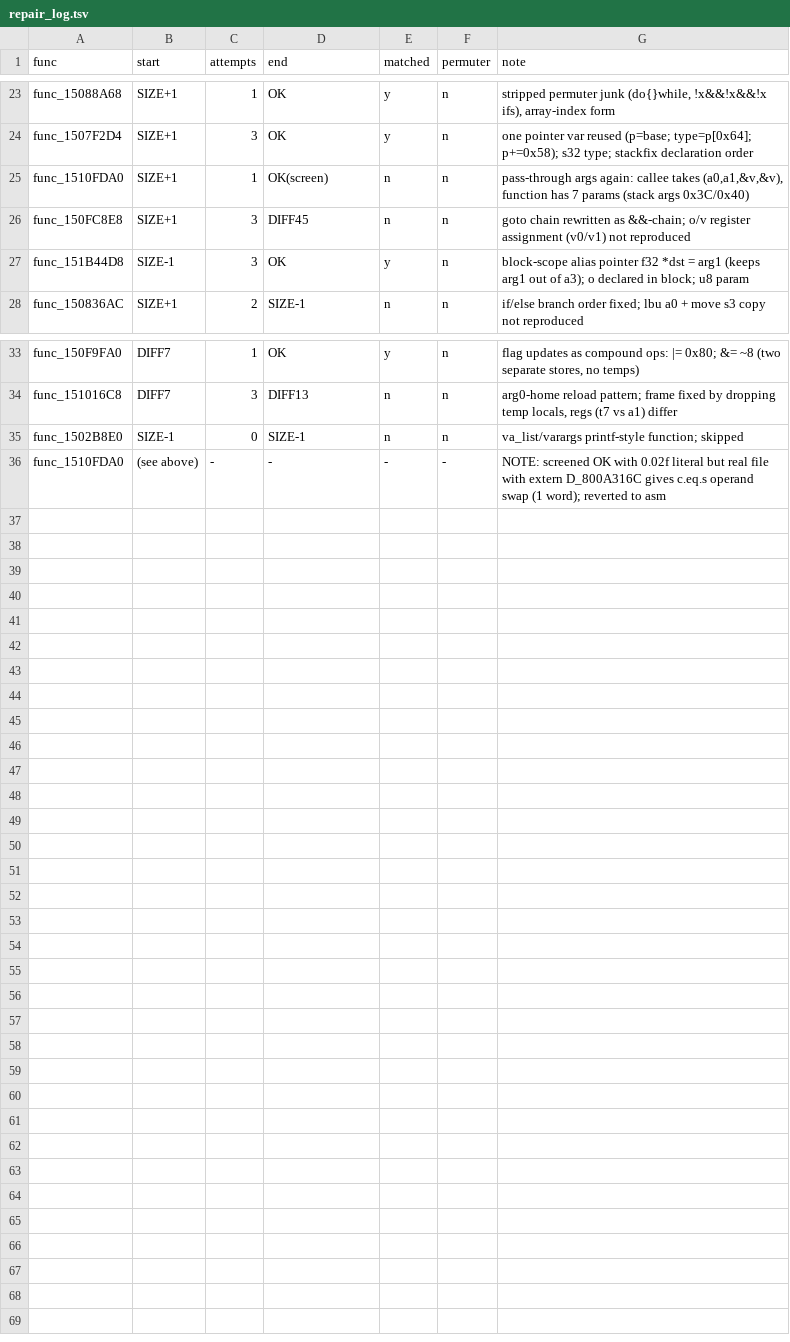
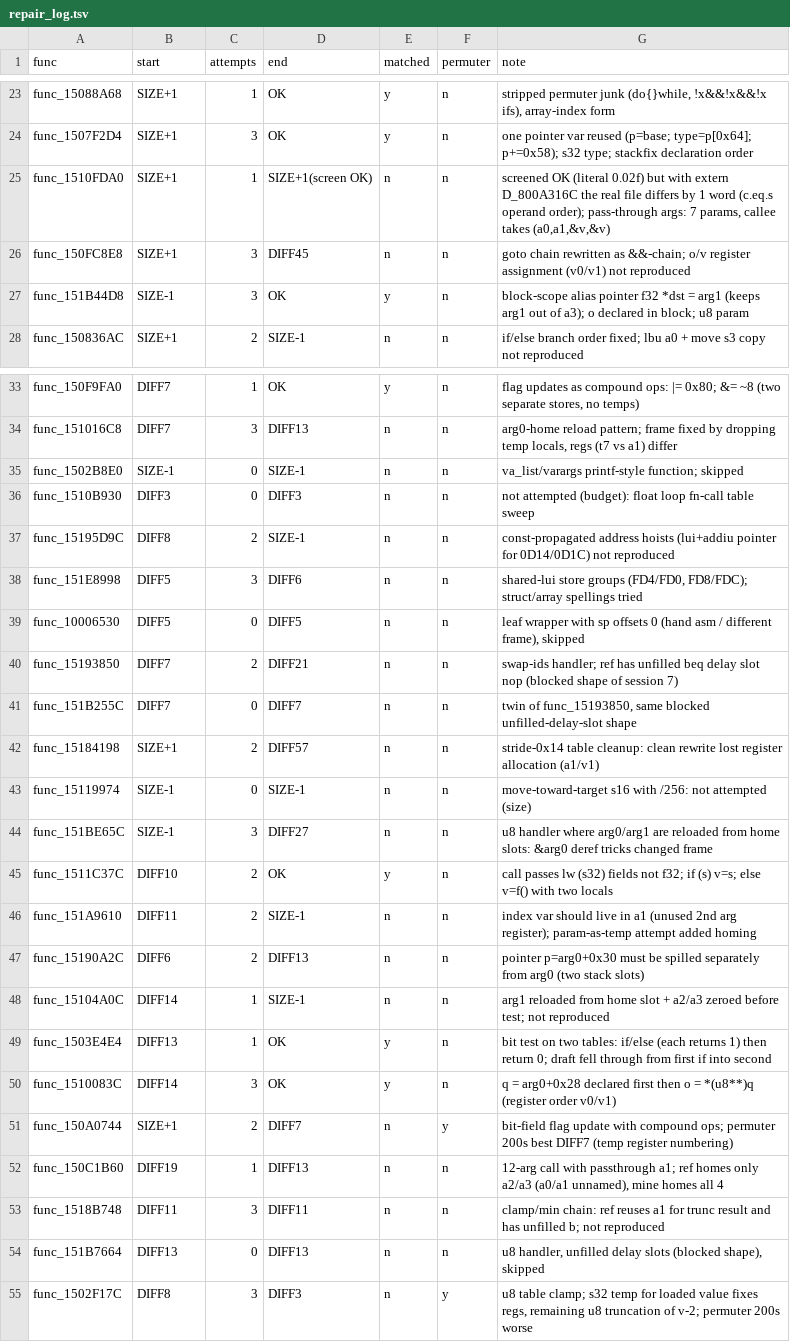
Before and after one commit to Sorikairox/conker-eu-port, a TSV file: tools/eu_port/repair_log.tsv, drawn as a sheet; only a part is shown, gaps mark what is left out.

```diff
--- a/tools/eu_port/repair_log.tsv
+++ b/tools/eu_port/repair_log.tsv
@@ -24,3 +24,3 @@ func_15088A68	SIZE+1	1	OK	y	n	stripped permuter junk (do{}while, !x&&!x&&!x ifs)
 func_1507F2D4	SIZE+1	3	OK	y	n	one pointer var reused (p=base; type=p[0x64]; p+=0x58); s32 type; stackfix declaration order
-func_1510FDA0	SIZE+1	1	OK(screen)	n	n	pass-through args again: callee takes (a0,a1,&v,&v), function has 7 params (stack args 0x3C/0x40)
+func_1510FDA0	SIZE+1	1	SIZE+1(screen OK)	n	n	screened OK (literal 0.02f) but with extern D_800A316C the real file differs by 1 word (c.eq.s operand order); pass-through args: 7 params, callee takes (a0,a1,&v,&v)
 func_150FC8E8	SIZE+1	3	DIFF45	n	n	goto chain rewritten as &&-chain; o/v register assignment (v0/v1) not reproduced
@@ -35,2 +35,21 @@ func_151016C8	DIFF7	3	DIFF13	n	n	arg0-home reload pattern; frame fixed by droppi
 func_1502B8E0	SIZE-1	0	SIZE-1	n	n	va_list/varargs printf-style function; skipped
-func_1510FDA0	(see above)	-	-	-	-	NOTE: screened OK with 0.02f literal but real file with extern D_800A316C gives c.eq.s operand swap (1 word); reverted to asm
+func_1510B930	DIFF3	0	DIFF3	n	n	not attempted (budget): float loop fn-call table sweep
+func_15195D9C	DIFF8	2	SIZE-1	n	n	const-propagated address hoists (lui+addiu pointer for 0D14/0D1C) not reproduced
+func_151E8998	DIFF5	3	DIFF6	n	n	shared-lui store groups (FD4/FD0, FD8/FDC); struct/array spellings tried
+func_10006530	DIFF5	0	DIFF5	n	n	leaf wrapper with sp offsets 0 (hand asm / different frame), skipped
+func_15193850	DIFF7	2	DIFF21	n	n	swap-ids handler; ref has unfilled beq delay slot nop (blocked shape of session 7)
+func_151B255C	DIFF7	0	DIFF7	n	n	twin of func_15193850, same blocked unfilled-delay-slot shape
+func_15184198	SIZE+1	2	DIFF57	n	n	stride-0x14 table cleanup: clean rewrite lost register allocation (a1/v1)
+func_15119974	SIZE-1	0	SIZE-1	n	n	move-toward-target s16 with /256: not attempted (size)
+func_151BE65C	SIZE-1	3	DIFF27	n	n	u8 handler where arg0/arg1 are reloaded from home slots: &arg0 deref tricks changed frame
+func_1511C37C	DIFF10	2	OK	y	n	call passes lw (s32) fields not f32; if (s) v=s; else v=f() with two locals
+func_151A9610	DIFF11	2	SIZE-1	n	n	index var should live in a1 (unused 2nd arg register); param-as-temp attempt added homing
+func_15190A2C	DIFF6	2	DIFF13	n	n	pointer p=arg0+0x30 must be spilled separately from arg0 (two stack slots)
+func_15104A0C	DIFF14	1	SIZE-1	n	n	arg1 reloaded from home slot + a2/a3 zeroed before test; not reproduced
+func_1503E4E4	DIFF13	1	OK	y	n	bit test on two tables: if/else (each returns 1) then return 0; draft fell through from first if into second
+func_1510083C	DIFF14	3	OK	y	n	q = arg0+0x28 declared first then o = *(u8**)q (register order v0/v1)
+func_150A0744	SIZE+1	2	DIFF7	n	y	bit-field flag update with compound ops; permuter 200s best DIFF7 (temp register numbering)
+func_150C1B60	DIFF19	1	DIFF13	n	n	12-arg call with passthrough a1; ref homes only a2/a3 (a0/a1 unnamed), mine homes all 4
+func_1518B748	DIFF11	3	DIFF11	n	n	clamp/min chain: ref reuses a1 for trunc result and has unfilled b; not reproduced
+func_151B7664	DIFF13	0	DIFF13	n	n	u8 handler, unfilled delay slots (blocked shape), skipped
+func_1502F17C	DIFF8	3	DIFF3	n	y	u8 table clamp; s32 temp for loaded value fixes regs, remaining u8 truncation of v-2; permuter 200s worse
```
Also changed, not shown: 4 other files.
